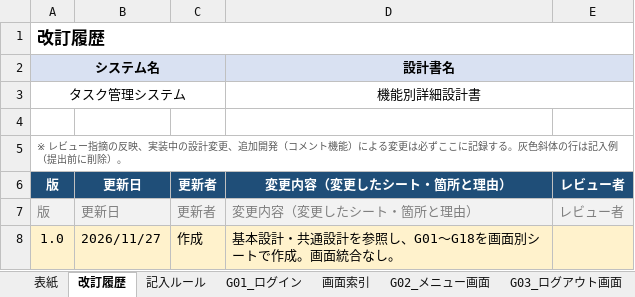
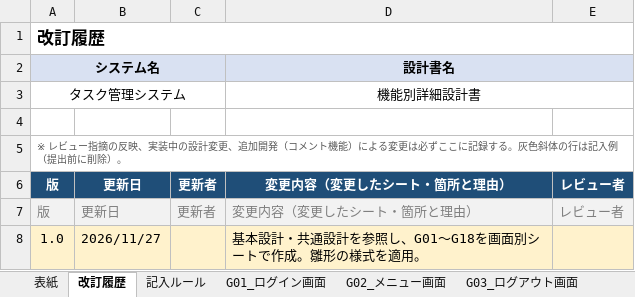
Before and after one commit to wakisakayuki/project_ex, an Excel workbook: 03_画面詳細設計書.xlsx, sheet 改訂履歴, drawn as a sheet; values as stored, in another font and other column widths than the file's, no borders; the diff names each change by its address in the sheet, - before the commit and + after, or states it on an @@ line.

```diff
--- a/03_画面詳細設計書.xlsx (sheet 改訂履歴)
+++ b/03_画面詳細設計書.xlsx (sheet 改訂履歴)
-sheet tab: G01_ログイン
+sheet tab: G01_ログイン画面
-C8: 作成
+C8: (empty)
-D8: 基本設計・共通設計を参照し、G01〜G18を画面別シートで作成。画面統合なし。
+D8: 基本設計・共通設計を参照し、G01〜G18を画面別シートで作成。雛形の様式を適用。
```
Also changed, not shown: sheet G04_タスク登録画面, sheet G16_タスク削除確認画面, sheet G07_タスク一覧表示画面, sheet G09_タスク編集画面, sheet G08_タスク詳細画面, sheet G01_ログイン画面, 14 more sheets, other sheet tabs.
